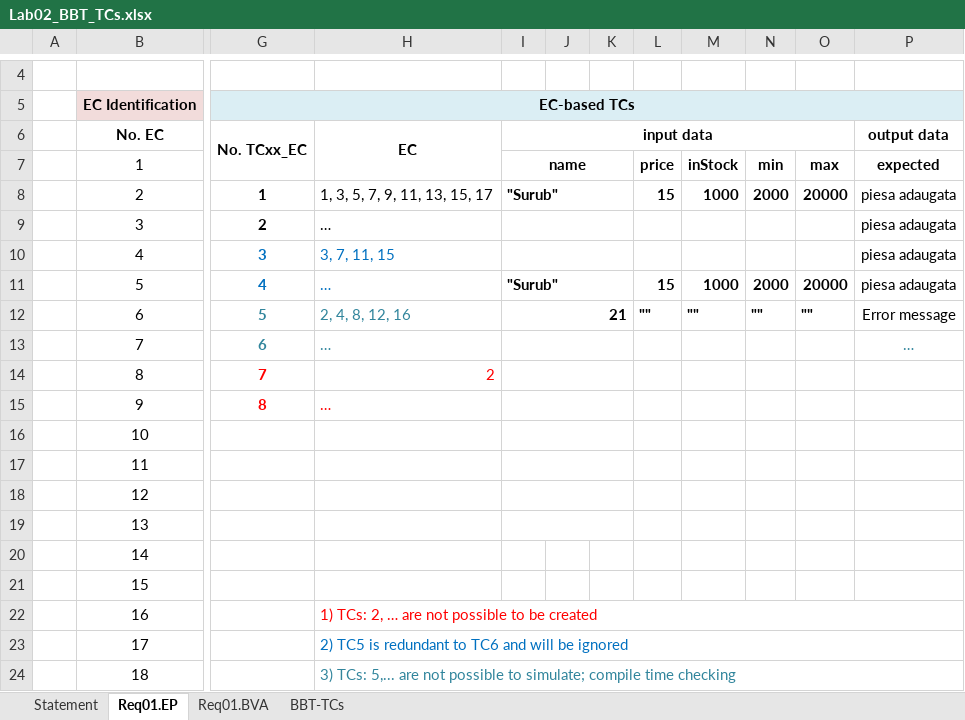
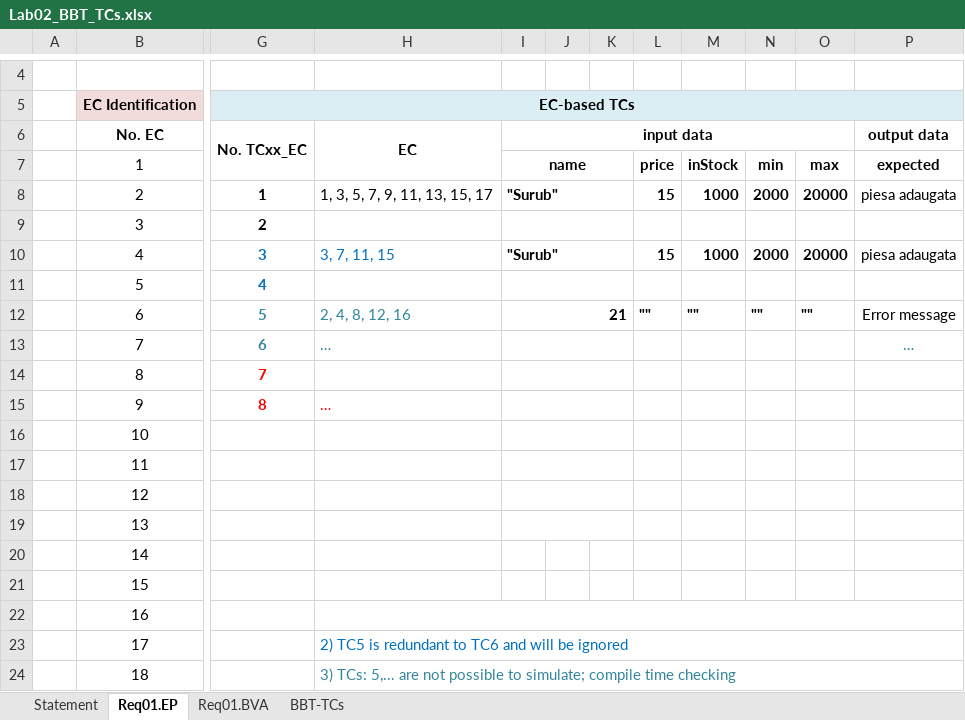
Before and after one commit to raresmoldovan07/mrir2562, an Excel workbook: Docs/Lab02/Lab02_BBT_TCs.xlsx, sheet Req01.EP, drawn as a sheet; only a part is shown, gaps mark what is left out; values as stored, in another font and other column widths than the file's, no borders; the diff names each change by its address in the sheet, - before the commit and + after, or states it on an @@ line.

```diff
--- a/Docs/Lab02/Lab02_BBT_TCs.xlsx (sheet Req01.EP)
+++ b/Docs/Lab02/Lab02_BBT_TCs.xlsx (sheet Req01.EP)
-H9 (EC): …
+H9 (EC): (empty)
-P9 (output data): piesa adaugata
+P9 (output data): (empty)
-I10 (input data): (empty)
+I10 (input data): "Surub"
-L10: (empty)
+L10: 15
-M10: (empty)
+M10: 1000
-N10: (empty)
+N10: 2000
-O10: (empty)
+O10: 20000
-H11 (EC): …
+H11 (EC): (empty)
-I11 (input data): "Surub"
+I11 (input data): (empty)
-L11: 15
+L11: (empty)
-M11: 1000
+M11: (empty)
-N11: 2000
+N11: (empty)
-O11: 20000
+O11: (empty)
-P11 (output data): piesa adaugata
+P11 (output data): (empty)
-H14 (EC): 2
+H14 (EC): (empty)
-H22 (EC): 1) TCs: 2, … are not possible to be created
+H22 (EC): (empty)
```
Also changed, not shown: sheet Req01.BVA, sheet BBT-TCs, 1 other file.
